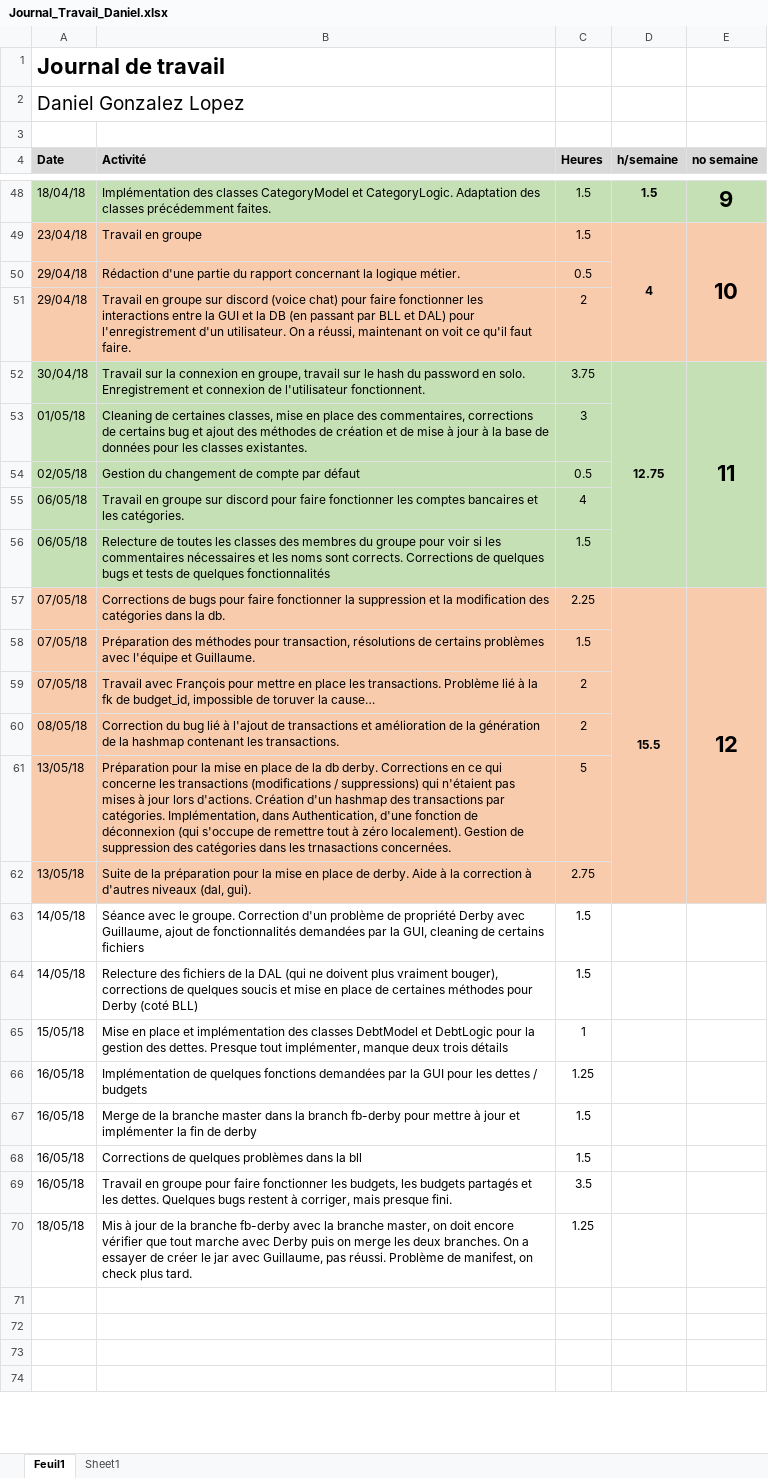
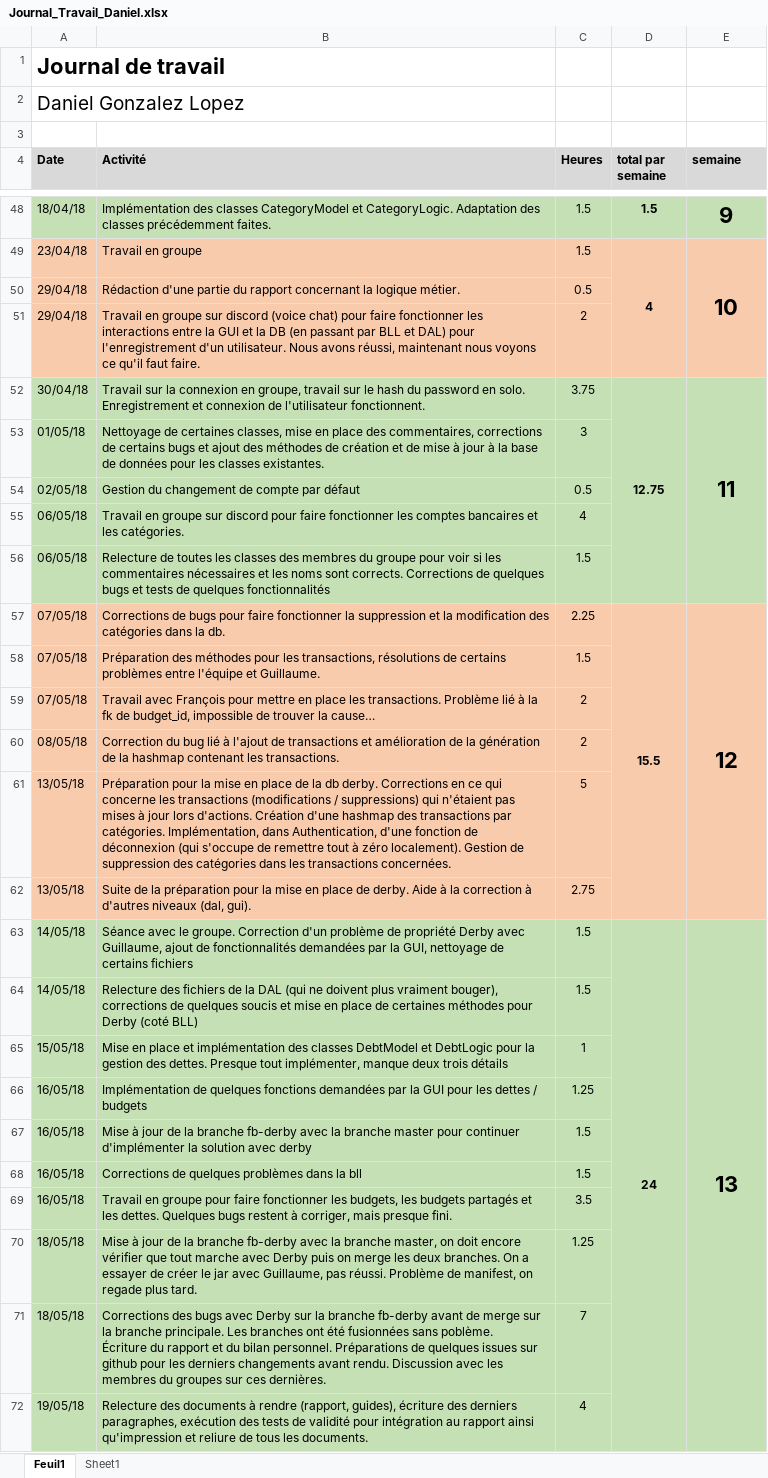
Before and after one commit to Angorance/HEIGVD_MoneyThoring, an Excel workbook: Doc/JournauxTravail/Journal_Travail_Daniel.xlsx, sheet Feuil1, drawn as a sheet; only a part is shown, gaps mark what is left out; values as stored, in another font and other column widths than the file's, no borders; removed rows and columns are numbered as before the commit, all else as after; ↵ is a line break in a cell; the diff covers the shown part only; the diff names each change by its address in the sheet, - before the commit and + after, or states it on an @@ line.

```diff
--- a/Doc/JournauxTravail/Journal_Travail_Daniel.xlsx (sheet Feuil1)
+++ b/Doc/JournauxTravail/Journal_Travail_Daniel.xlsx (sheet Feuil1)
-D4: h/semaine
+D4: total par ↵ semaine
-E4: no semaine
+E4: semaine
-B51 (Activité): …d'un utilisateur. On a réussi, maintenant on voit ce qu'il…
+B51 (Activité): …d'un utilisateur. Nous avons réussi, maintenant nous voyons ce qu'il…
-B53 (Activité): Cleaning de certaines classes, mise en place des commentaires, corrections de certains bug et ajout…
+B53 (Activité): Nettoyage de certaines classes, mise en place des commentaires, corrections de certains bugs et ajout…
-B58 (Activité): …méthodes pour transaction, résolutions de certains problèmes avec l'équipe et…
+B58 (Activité): …méthodes pour les transactions, résolutions de certains problèmes entre l'équipe et…
-B59 (Activité): …impossible de toruver la cause…
+B59 (Activité): …impossible de trouver la cause…
-B61 (Activité): …d'actions. Création d'un hashmap des transactions par catégories. Implémentation, dans Authentication, d'une fonction de déconnexion (qui s'occupe de remettre tout à zéro localement). Gestion de suppression des catégories dans les trnasactions concernées.
+B61 (Activité): …d'actions. Création d'une hashmap des transactions par catégories. Implémentation, dans Authentication, d'une fonction de déconnexion (qui s'occupe de remettre tout à zéro localement). Gestion de suppression des catégories dans les transactions concernées.
-A63:E72 fill: none
+A63:E72 fill: #C5E0B4
-B63 (Activité): …la GUI, cleaning de certains…
+B63 (Activité): …la GUI, nettoyage de certains…
-D63 (total par semaine): (empty)
+D63 (total par semaine): 24
+D63:D72 merged
-E63 (semaine): (empty)
+E63 (semaine): 13
+E63:E72 merged
-B67 (Activité): Merge de la branche master dans la branch fb-derby pour mettre à jour et implémenter la fin de derby
+B67 (Activité): Mise à jour de la branche fb-derby avec la branche master pour continuer d'implémenter la solution avec derby
-B70 (Activité): Mis à jour de la branche fb-derby avec la branche master, on doit encore vérifier que tout marche avec Derby puis on merge les deux branches. On a essayer de créer le jar avec Guillaume, pas réussi. Problème de manifest, on check plus tard.
+B70 (Activité): Mise à jour de la branche fb-derby avec la branche master, on doit encore vérifier que tout marche avec Derby puis on merge les deux branches. On a essayer de créer le jar avec Guillaume, pas réussi. Problème de manifest, on regade plus tard.
-row 71: (empty)
+row 71: 18/05/18 | Corrections des bugs avec Derby sur la branche fb-derby avant de merge sur la branche principale. Les branches ont été fusionnées sans poblème. ↵ Écriture du rapport et du bilan personnel. Préparations de quelques issues sur github pour les derniers changements avant rendu. Discussion avec les membres du groupes sur ces dernières. | 7
-row 72: (empty)
+row 72: 19/05/18 | Relecture des documents à rendre (rapport, guides), écriture des derniers paragraphes, exécution des tests de validité pour intégration au rapport ainsi qu'impression et reliure de tous les documents. | 4
-row 73: (empty)
-row 74: (empty)
```
Also changed, not shown: 1 removed row and 17 edited cells elsewhere in this sheet, sheet Sheet1, charts or pictures, 14 other files.
